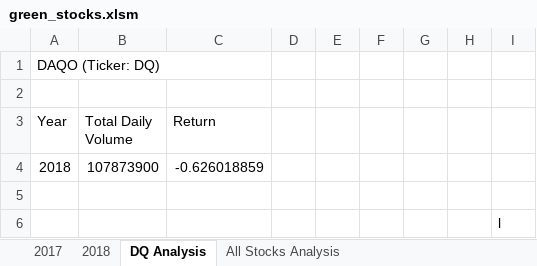
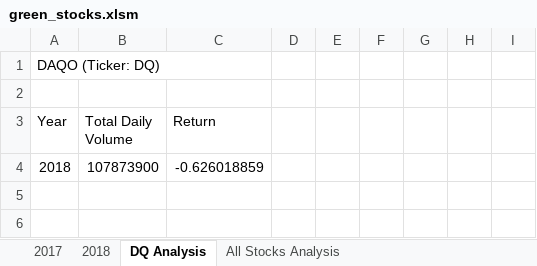
Before and after one commit to becca0316/stock-analysis, an Excel workbook: green_stocks.xlsm, sheet DQ Analysis, drawn as a sheet; values as stored, in another font and other column widths than the file's, no borders; the diff names each change by its address in the sheet, - before the commit and + after, or states it on an @@ line.

```diff
--- a/green_stocks.xlsm (sheet DQ Analysis)
+++ b/green_stocks.xlsm (sheet DQ Analysis)
-row 5: (empty)
-row 6:  |  |  |  |  |  |  |  | l
```
Also changed, not shown: sheet All Stocks Analysis.
